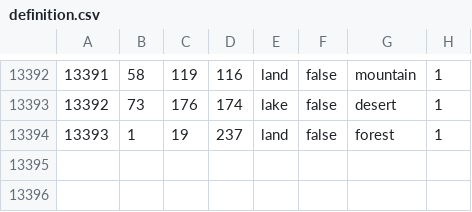
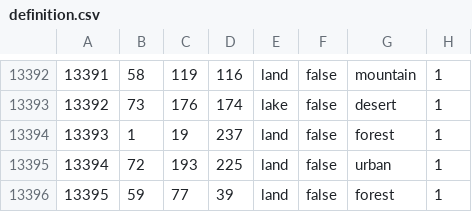
Before and after one commit to World-Ablaze/world-ablaze-beta, a CSV file: map/definition.csv, drawn as a sheet; only a part is shown, gaps mark what is left out.

```diff
--- a/map/definition.csv
+++ b/map/definition.csv
@@ -13394 +13394,3 @@
 13393;1;19;237;land;false;forest;1
+13394;72;193;225;land;false;urban;1
+13395;59;77;39;land;false;forest;1
```
Also changed, not shown: 24 other files.
